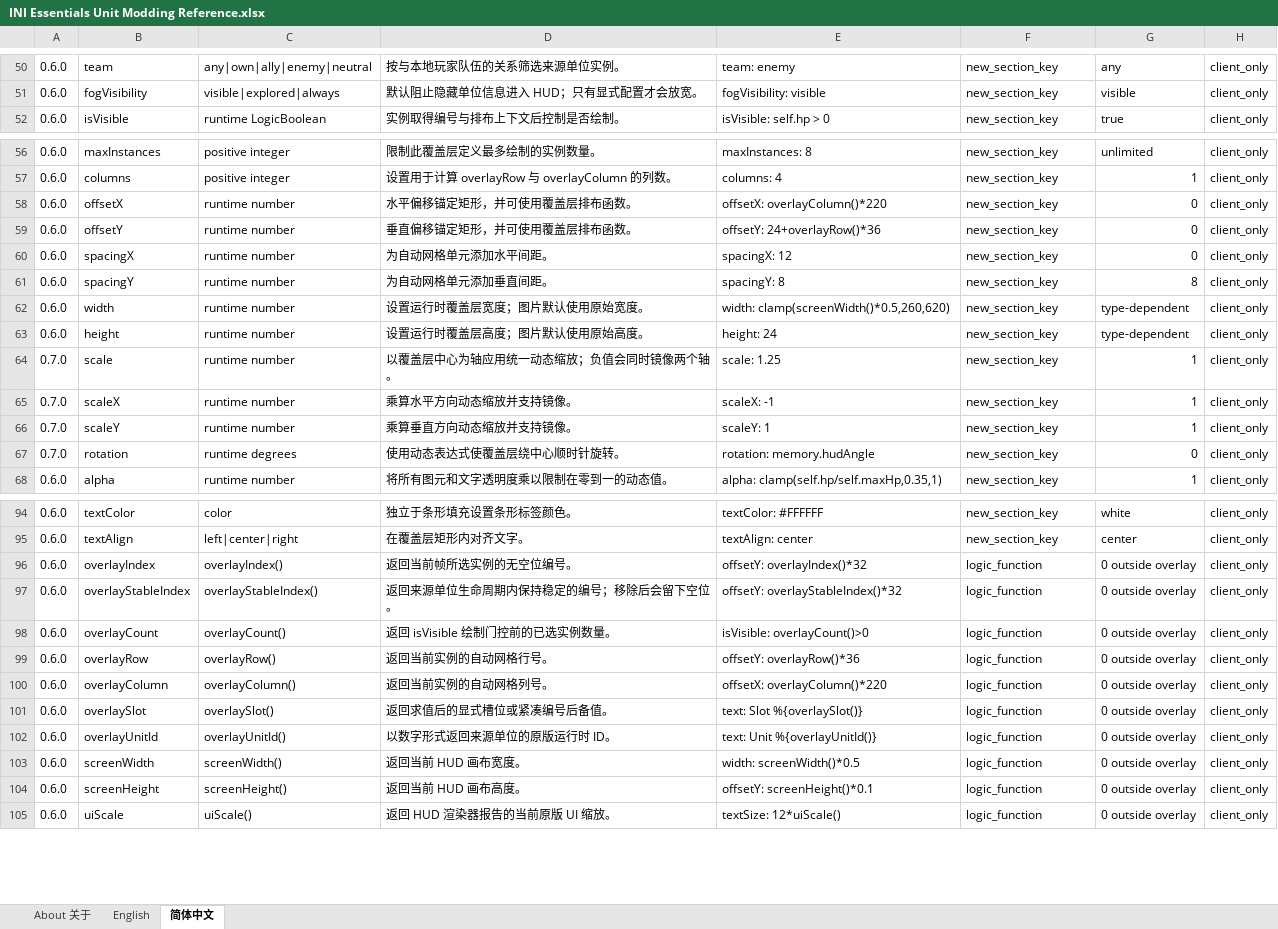
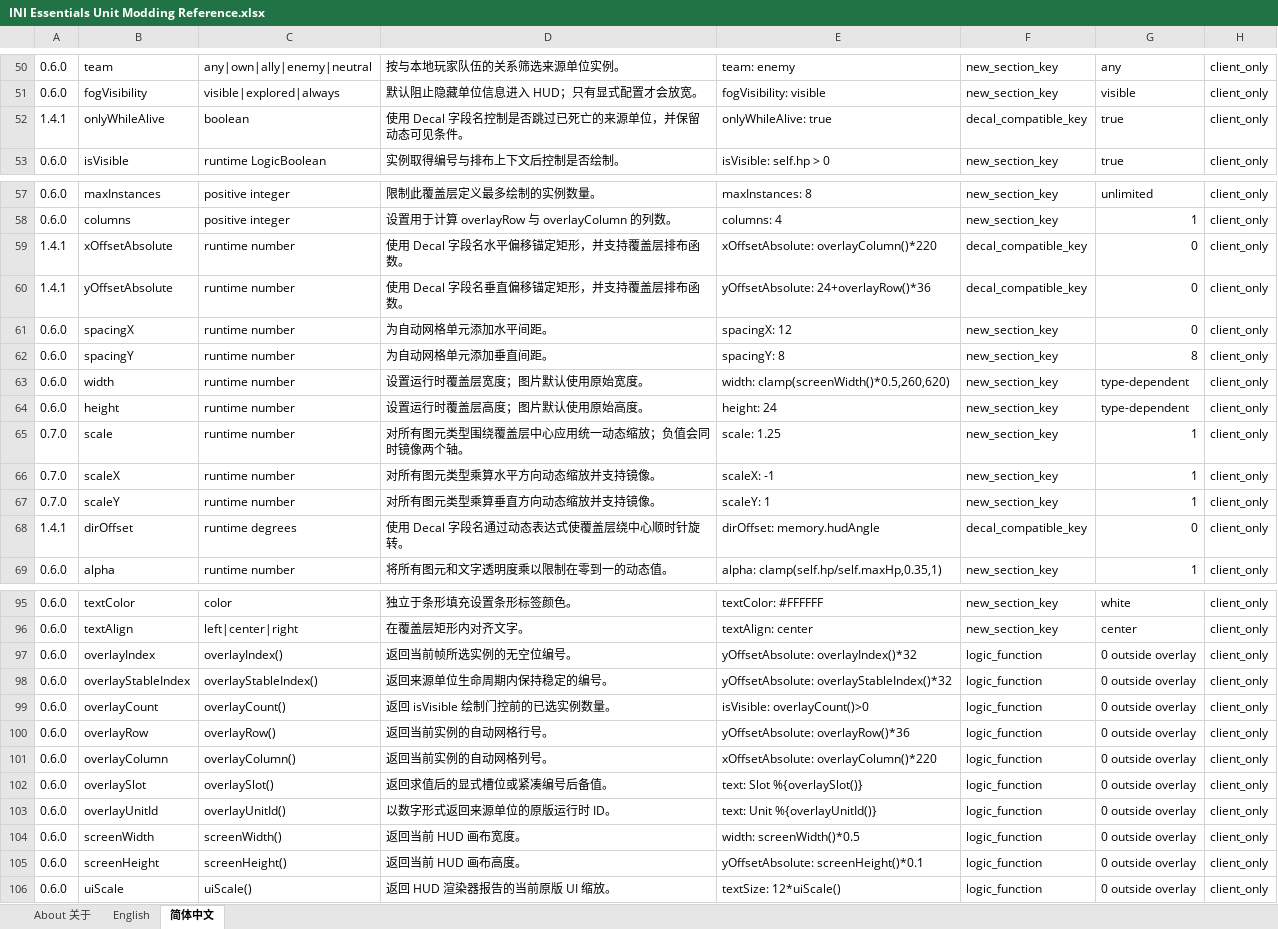
Before and after one commit to DXENDBucket/Rusted-Fabric-Loader, an Excel workbook: official-mods/ini-essentials/docs/INI Essentials Unit Modding Reference.xlsx, sheet 简体中文, drawn as a sheet; only a part is shown, gaps mark what is left out; values as stored, in another font and other column widths than the file's, no cell formats; charts and pictures not drawn; addresses are those after the commit; the diff covers the shown part only; the diff names each change by its address in the sheet, - before the commit and + after, or states it on an @@ line.

Commit message:
Recognize Decal-style Overlay image sections

```diff
--- a/official-mods/ini-essentials/docs/INI Essentials Unit Modding Reference.xlsx (sheet 简体中文)
+++ b/official-mods/ini-essentials/docs/INI Essentials Unit Modding Reference.xlsx (sheet 简体中文)
+row 52: 1.4.1 | onlyWhileAlive | boolean | 使用 Decal 字段名控制是否跳过已死亡的来源单位，并保留动态可见条件。 | onlyWhileAlive: true | decal_compatible_key | true | client_only
-A59:A60: 0.6.0
+A59:A60: 1.4.1
-B59: offsetX
+B59: xOffsetAbsolute
-D59: 水平偏移锚定矩形，并可使用覆盖层排布函数。
+D59: 使用 Decal 字段名水平偏移锚定矩形，并支持覆盖层排布函数。
-E59: offsetX: overlayColumn()*220
+E59: xOffsetAbsolute: overlayColumn()*220
-F59:F60: new_section_key
+F59:F60: decal_compatible_key
-B60: offsetY
+B60: yOffsetAbsolute
-D60: 垂直偏移锚定矩形，并可使用覆盖层排布函数。
+D60: 使用 Decal 字段名垂直偏移锚定矩形，并支持覆盖层排布函数。
-E60: offsetY: 24+overlayRow()*36
+E60: yOffsetAbsolute: 24+overlayRow()*36
-D65: 以覆盖层中心为轴应用统一动态缩放；负值会同时镜像两个轴。
+D65: 对所有图元类型围绕覆盖层中心应用统一动态缩放；负值会同时镜像两个轴。
-D66: 乘算水平方向动态缩放并支持镜像。
+D66: 对所有图元类型乘算水平方向动态缩放并支持镜像。
-D67: 乘算垂直方向动态缩放并支持镜像。
+D67: 对所有图元类型乘算垂直方向动态缩放并支持镜像。
-A68: 0.7.0
+A68: 1.4.1
-B68: rotation
+B68: dirOffset
-D68: 使用动态表达式使覆盖层绕中心顺时针旋转。
+D68: 使用 Decal 字段名通过动态表达式使覆盖层绕中心顺时针旋转。
-E68: rotation: memory.hudAngle
+E68: dirOffset: memory.hudAngle
-F68: new_section_key
+F68: decal_compatible_key
-E97: offsetY: overlayIndex()*32
+E97: yOffsetAbsolute: overlayIndex()*32
-D98: 返回来源单位生命周期内保持稳定的编号；移除后会留下空位。
+D98: 返回来源单位生命周期内保持稳定的编号。
-E98: offsetY: overlayStableIndex()*32
+E98: yOffsetAbsolute: overlayStableIndex()*32
-E100: offsetY: overlayRow()*36
+E100: yOffsetAbsolute: overlayRow()*36
-E101: offsetX: overlayColumn()*220
+E101: xOffsetAbsolute: overlayColumn()*220
-E105: offsetY: screenHeight()*0.1
+E105: yOffsetAbsolute: screenHeight()*0.1
```
Also changed, not shown: 2 edited cells elsewhere in this sheet, sheet English, cell formats, charts or pictures, 7 other files.
